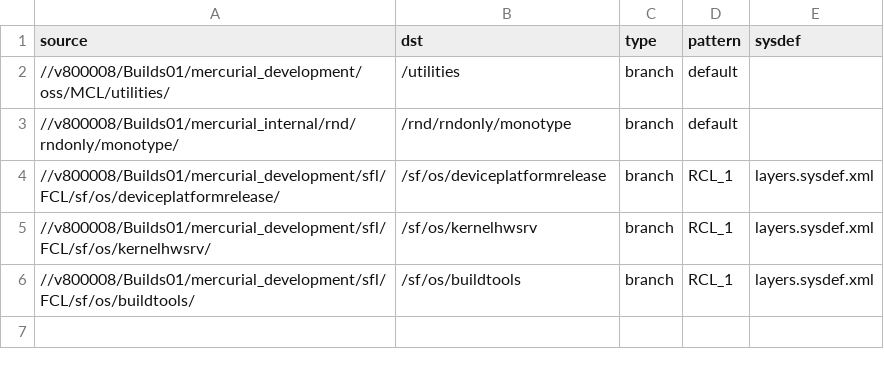
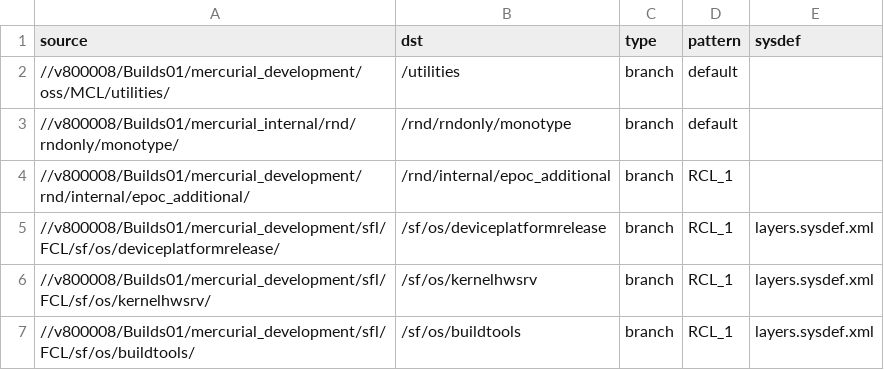
Before and after one commit to SymbianSource/oss.FCL.sftools.fbf.projects.platforms, a CSV file: symbian2/micro/sources.csv, drawn as a sheet.

Commit message:
Add epoc_additional to sources.csv to allow inclusion in packaging manifest

```diff
--- a/symbian2/micro/sources.csv
+++ b/symbian2/micro/sources.csv
@@ -3,2 +3,3 @@ source,dst,type,pattern,sysdef
 //v800008/Builds01/mercurial_internal/rnd/rndonly/monotype/,/rnd/rndonly/monotype,branch,default,
+//v800008/Builds01/mercurial_development/rnd/internal/epoc_additional/,/rnd/internal/epoc_additional,branch,RCL_1,
 //v800008/Builds01/mercurial_development/sfl/FCL/sf/os/deviceplatformrelease/,/sf/os/deviceplatformrelease,branch,RCL_1,layers.sysdef.xml
```
